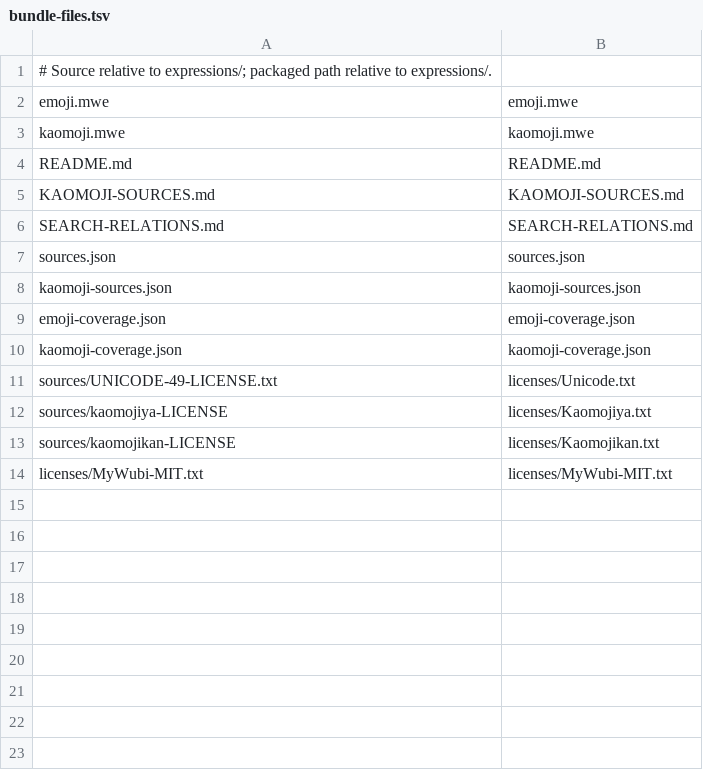
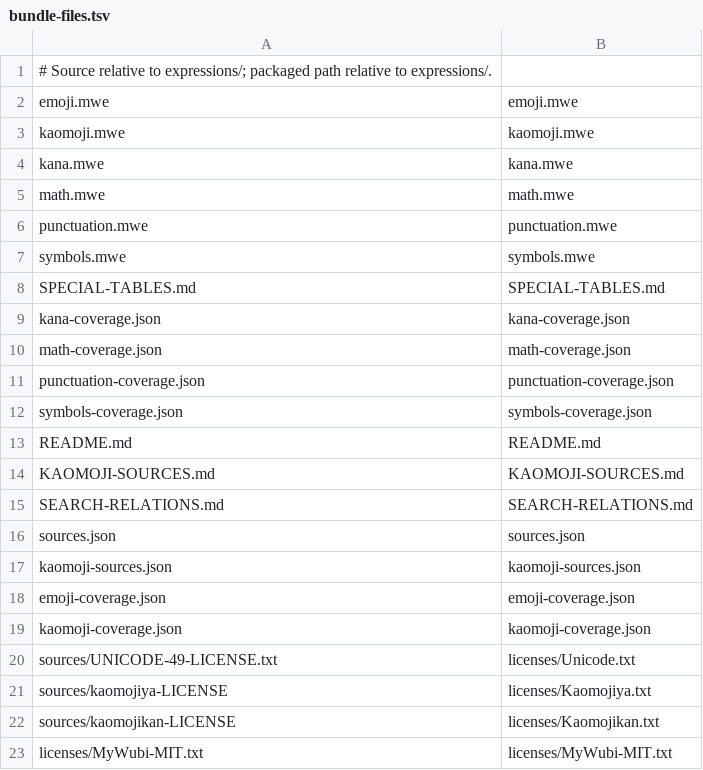
Before and after one commit to silevilence/MyWubi, a TSV file: expressions/bundle-files.tsv, drawn as a sheet.

Commit message:
✨ feat(special-input): 接入 SI-05 字面查询与双端类别入口
- Add local literal alias queries and six-category runtime menus.
- Preserve query isolation and verify shared candidate order and adapters.
- Keep actual host acceptance and dynamic paging pending in ROADMAP.

Refs: ROADMAP SI-05

Co-authored-by: AI

```diff
--- a/expressions/bundle-files.tsv
+++ b/expressions/bundle-files.tsv
@@ -3,2 +3,11 @@ emoji.mwe	emoji.mwe
 kaomoji.mwe	kaomoji.mwe
+kana.mwe	kana.mwe
+math.mwe	math.mwe
+punctuation.mwe	punctuation.mwe
+symbols.mwe	symbols.mwe
+SPECIAL-TABLES.md	SPECIAL-TABLES.md
+kana-coverage.json	kana-coverage.json
+math-coverage.json	math-coverage.json
+punctuation-coverage.json	punctuation-coverage.json
+symbols-coverage.json	symbols-coverage.json
 README.md	README.md
```
Also changed, not shown: 19 other files.
